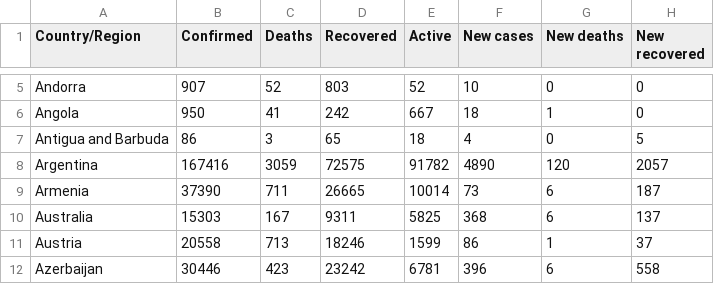
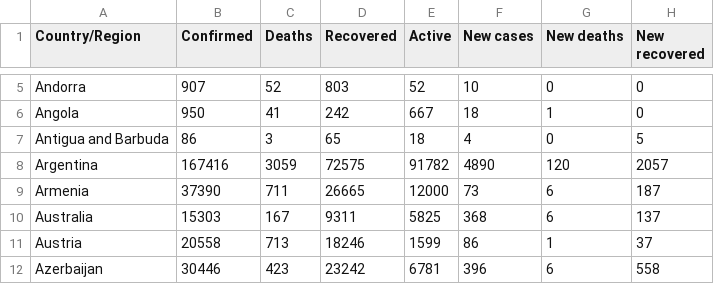
Before and after one commit to sahsanaly99/covid-dataengineering-project, a CSV file: covid dataset/country_wise_latest.csv, drawn as a sheet; only a part is shown, gaps mark what is left out; the diff names each change by its address in the sheet, - before the commit and + after, or states it on an @@ line.

Commit message:
Updated country_wise.csv

```diff
--- a/covid dataset/country_wise_latest.csv
+++ b/covid dataset/country_wise_latest.csv
-E9 (Active): 10014
+E9 (Active): 12000
```
